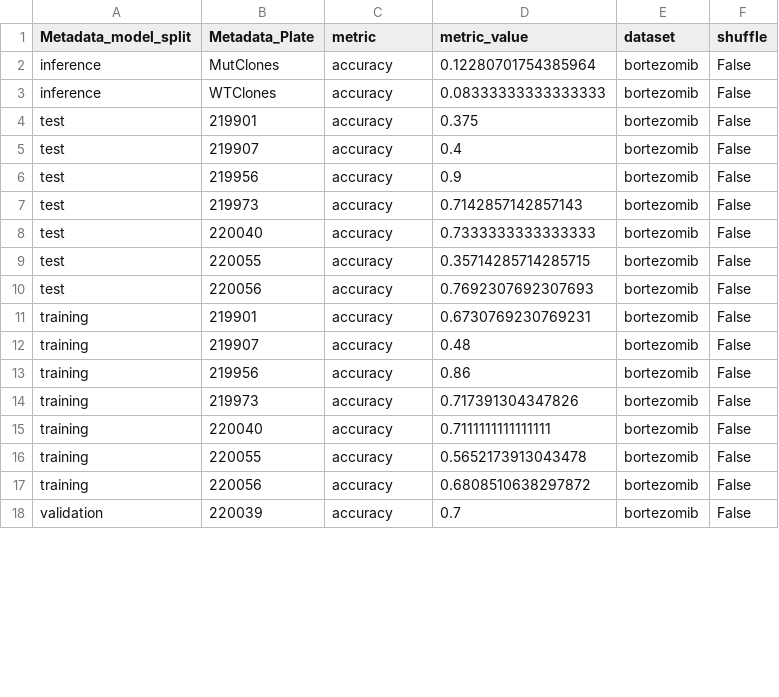
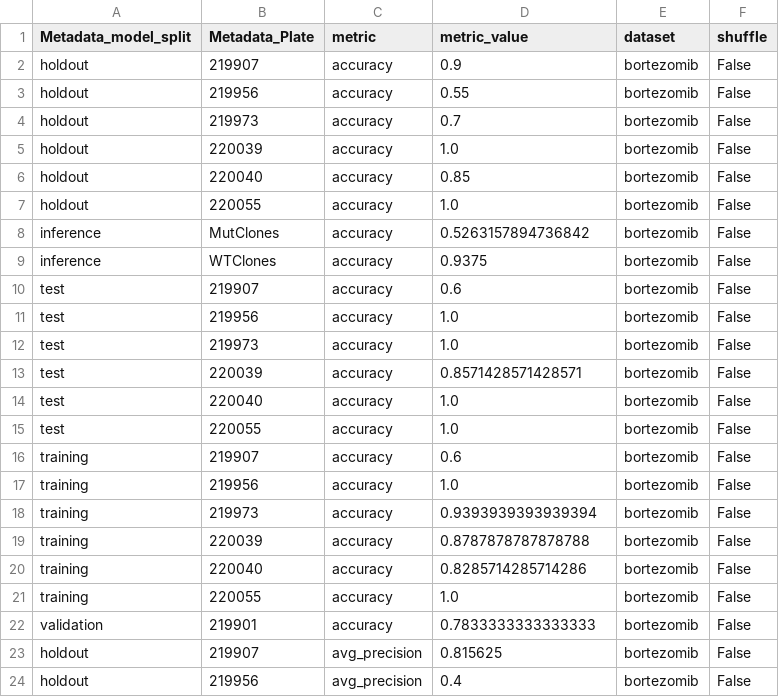
Before and after one commit to broadinstitute/profiling-resistance-mechanisms, a TSV file: 3.resistance-signature/results/performance/plate_bortezomib_metric_performance.tsv, drawn as a sheet; only a part is shown; the diff covers the shown part only.

```diff
--- a/3.resistance-signature/results/performance/plate_bortezomib_metric_performance.tsv
+++ b/3.resistance-signature/results/performance/plate_bortezomib_metric_performance.tsv
@@ -1,18 +1,24 @@
 Metadata_model_split	Metadata_Plate	metric	metric_value	dataset	shuffle
-inference	MutClones	accuracy	0.12280701754385964	bortezomib	False
-inference	WTClones	accuracy	0.08333333333333333	bortezomib	False
-test	219901	accuracy	0.375	bortezomib	False
-test	219907	accuracy	0.4	bortezomib	False
-test	219956	accuracy	0.9	bortezomib	False
-test	219973	accuracy	0.7142857142857143	bortezomib	False
-test	220040	accuracy	0.7333333333333333	bortezomib	False
-test	220055	accuracy	0.35714285714285715	bortezomib	False
-test	220056	accuracy	0.7692307692307693	bortezomib	False
-training	219901	accuracy	0.6730769230769231	bortezomib	False
-training	219907	accuracy	0.48	bortezomib	False
-training	219956	accuracy	0.86	bortezomib	False
-training	219973	accuracy	0.717391304347826	bortezomib	False
-training	220040	accuracy	0.7111111111111111	bortezomib	False
-training	220055	accuracy	0.5652173913043478	bortezomib	False
-training	220056	accuracy	0.6808510638297872	bortezomib	False
-validation	220039	accuracy	0.7	bortezomib	False
+holdout	219907	accuracy	0.9	bortezomib	False
+holdout	219956	accuracy	0.55	bortezomib	False
+holdout	219973	accuracy	0.7	bortezomib	False
+holdout	220039	accuracy	1.0	bortezomib	False
+holdout	220040	accuracy	0.85	bortezomib	False
+holdout	220055	accuracy	1.0	bortezomib	False
+inference	MutClones	accuracy	0.5263157894736842	bortezomib	False
+inference	WTClones	accuracy	0.9375	bortezomib	False
+test	219907	accuracy	0.6	bortezomib	False
+test	219956	accuracy	1.0	bortezomib	False
+test	219973	accuracy	1.0	bortezomib	False
+test	220039	accuracy	0.8571428571428571	bortezomib	False
+test	220040	accuracy	1.0	bortezomib	False
+test	220055	accuracy	1.0	bortezomib	False
+training	219907	accuracy	0.6	bortezomib	False
+training	219956	accuracy	1.0	bortezomib	False
+training	219973	accuracy	0.9393939393939394	bortezomib	False
+training	220039	accuracy	0.8787878787878788	bortezomib	False
+training	220040	accuracy	0.8285714285714286	bortezomib	False
+training	220055	accuracy	1.0	bortezomib	False
+validation	219901	accuracy	0.7833333333333333	bortezomib	False
+holdout	219907	avg_precision	0.815625	bortezomib	False
+holdout	219956	avg_precision	0.4	bortezomib	False
```
Also changed, not shown: 4 added rows, 2 removed rows and 21 edited cells elsewhere in this file, 3.resistance-signature/results/performance/sample_bortezomib_metric_performance.tsv, 3.resistance-signature/results/performance/total_bortezomib_metric_performance.tsv, 3 other files.
